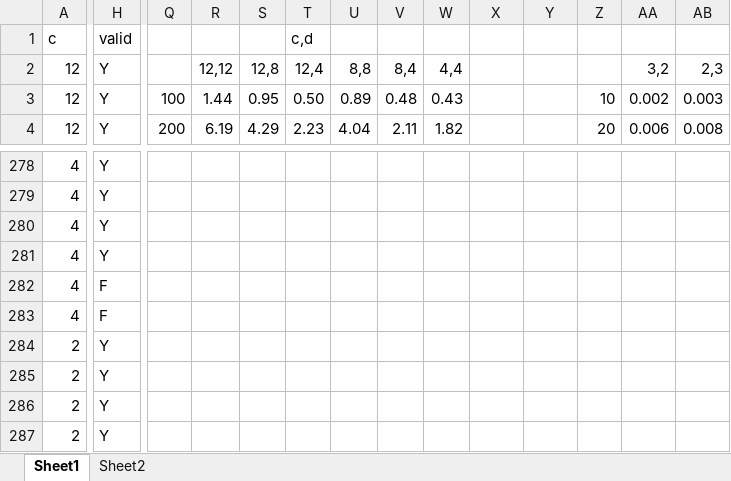
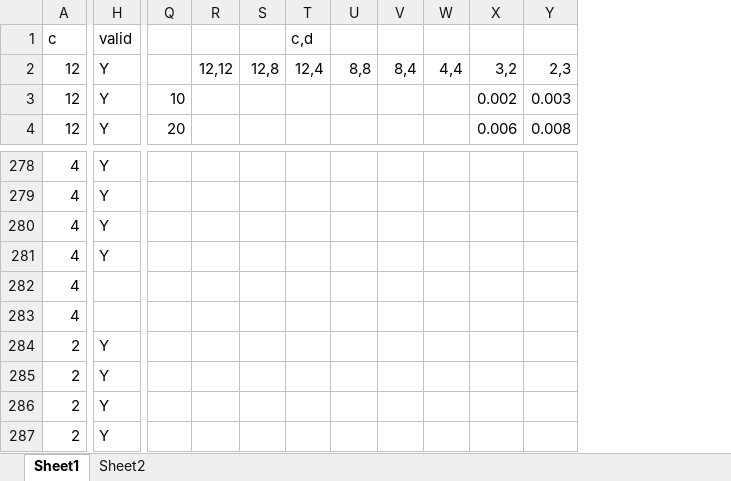
Before and after one commit to ScottSirri/Fault_Tolerant_Scheduling, an Excel workbook: data/research_analysis.xlsx, sheet Sheet1, drawn as a sheet; only a part is shown, gaps mark what is left out; values as stored, in another font and other column widths than the file's, no cell formats; conditional formats not drawn; the diff covers the shown part only; the diff names each change by its address in the sheet, - before the commit and + after, or states it on an @@ line.

```diff
--- a/data/research_analysis.xlsx (sheet Sheet1)
+++ b/data/research_analysis.xlsx (sheet Sheet1)
-column Z, rows 3-4: 10 | 20
-column AA, rows 2-4: 3,2 | 0.002 | 0.006
-column AB, rows 2-4: 2,3 | 0.003 | 0.008
-X2: (empty)
+X2: 3,2
-Y2: (empty)
+Y2: 2,3
-Q3: 100
+Q3: 10
-R3: 1.44
+R3: (empty)
-S3: 0.95
+S3: (empty)
-T3 (c,d): 0.50
+T3 (c,d): (empty)
-U3: 0.89
+U3: (empty)
-V3: 0.48
+V3: (empty)
-W3: 0.43
+W3: (empty)
-X3: (empty)
+X3: 0.002
-Y3: (empty)
+Y3: 0.003
-Q4: 200
+Q4: 20
-R4: 6.19
+R4: (empty)
-S4: 4.29
+S4: (empty)
-T4 (c,d): 2.23
+T4 (c,d): (empty)
-U4: 4.04
+U4: (empty)
-V4: 2.11
+V4: (empty)
-W4: 1.82
+W4: (empty)
-X4: (empty)
+X4: 0.006
-Y4: (empty)
+Y4: 0.008
-H282:H283 (valid): F
+H282:H283 (valid): (empty)
```
Also changed, not shown: 846 edited cells elsewhere in this sheet, cell formats, formulas that keep their value, 2 other files.
